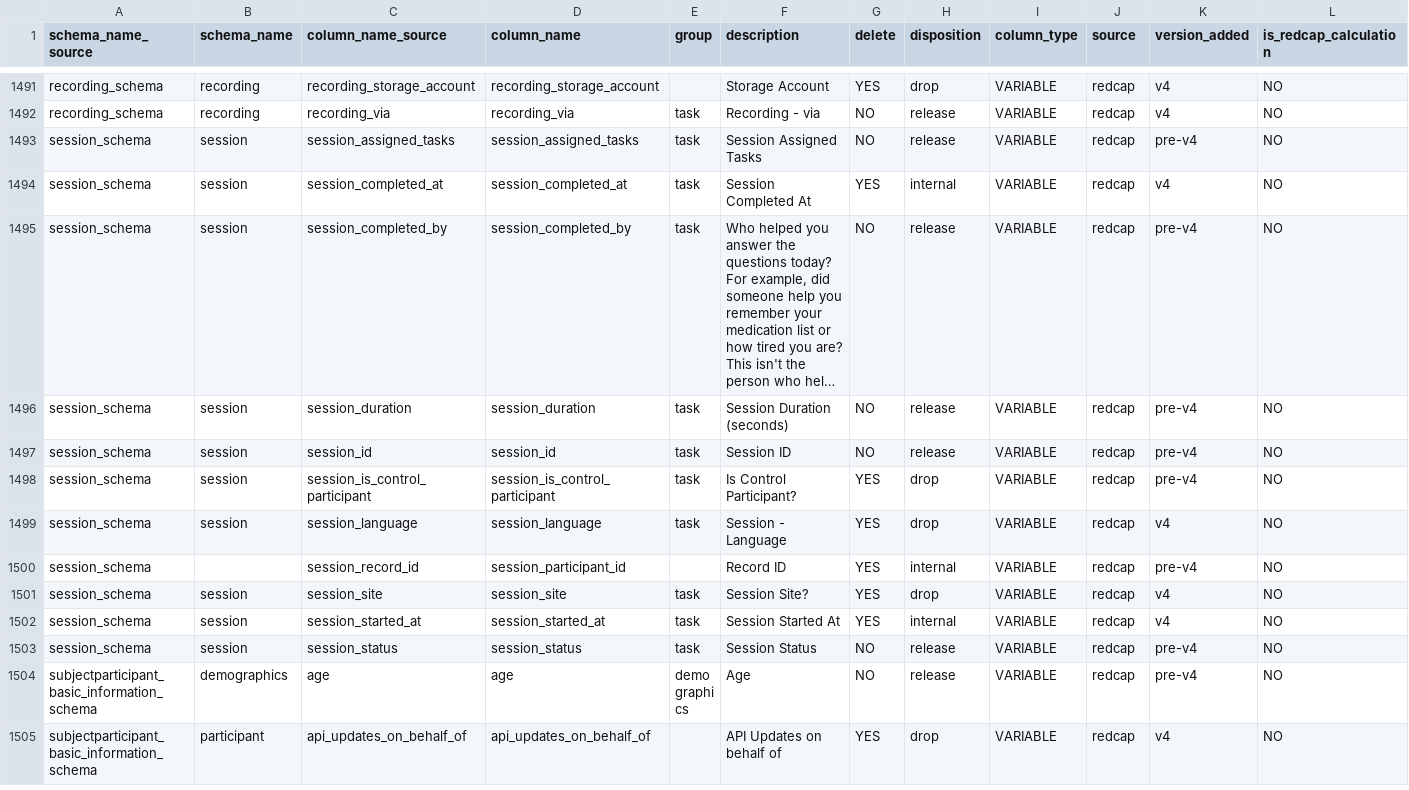
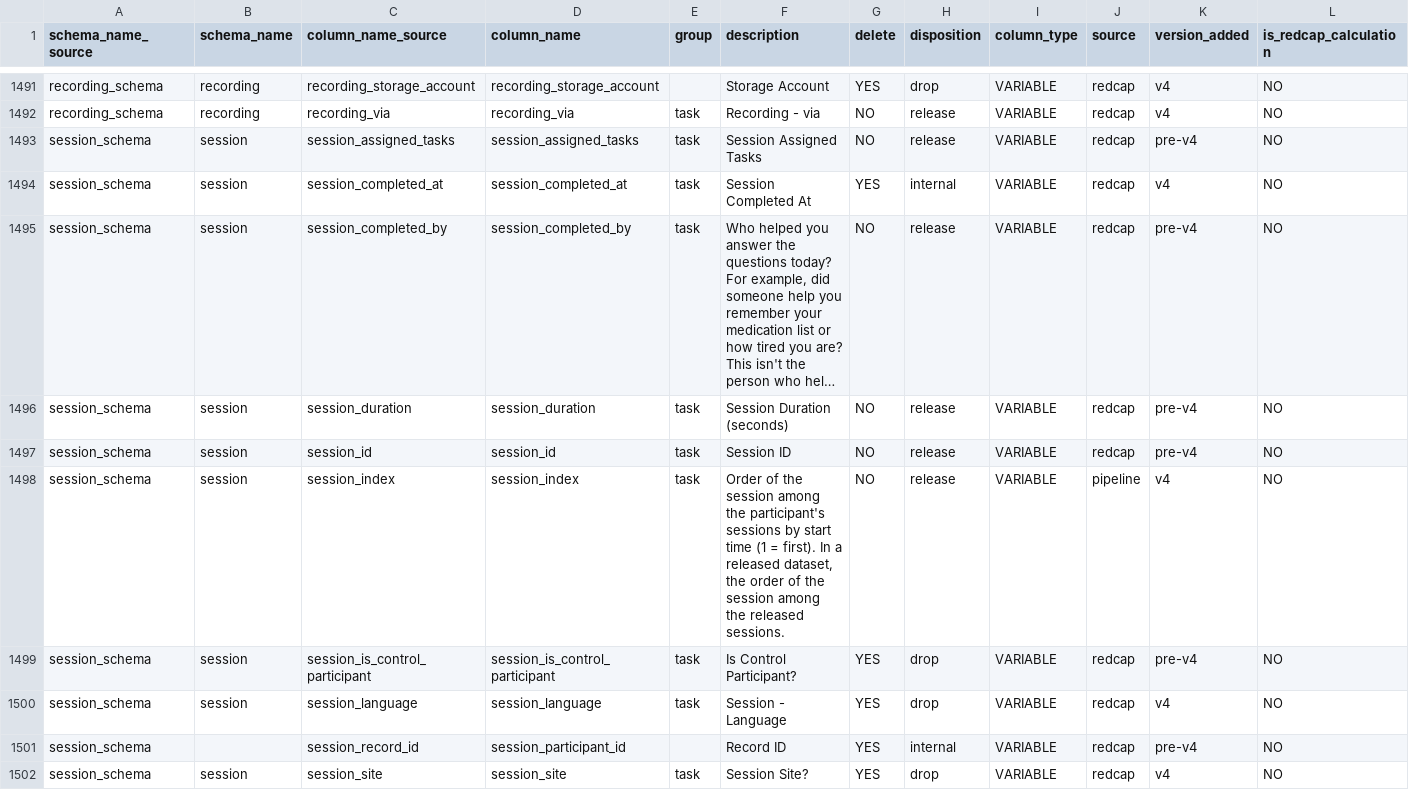
Before and after one commit to sensein/b2aiprep, a CSV file: src/b2aiprep/prepare/resources/bids_field_organization.csv, drawn as a sheet; only a part is shown, gaps mark what is left out; the shorter side is filled out with more unchanged rows; long unchanged cells end in …; rows hold the shown columns only; the diff names each change by its address in the sheet, - before the commit and + after, or states it on an @@ line.

```diff
--- a/src/b2aiprep/prepare/resources/bids_field_organization.csv
+++ b/src/b2aiprep/prepare/resources/bids_field_organization.csv
+row 1498: session_schema | session | session_index | session_index | task | Order of the session among the participant's sessions by start time (1 = first). In a released dataset, the order of the session among the released sessions. | NO | release | VARIABLE | pipeline | v4 | NO
```
Also changed, not shown: 11 other files.
